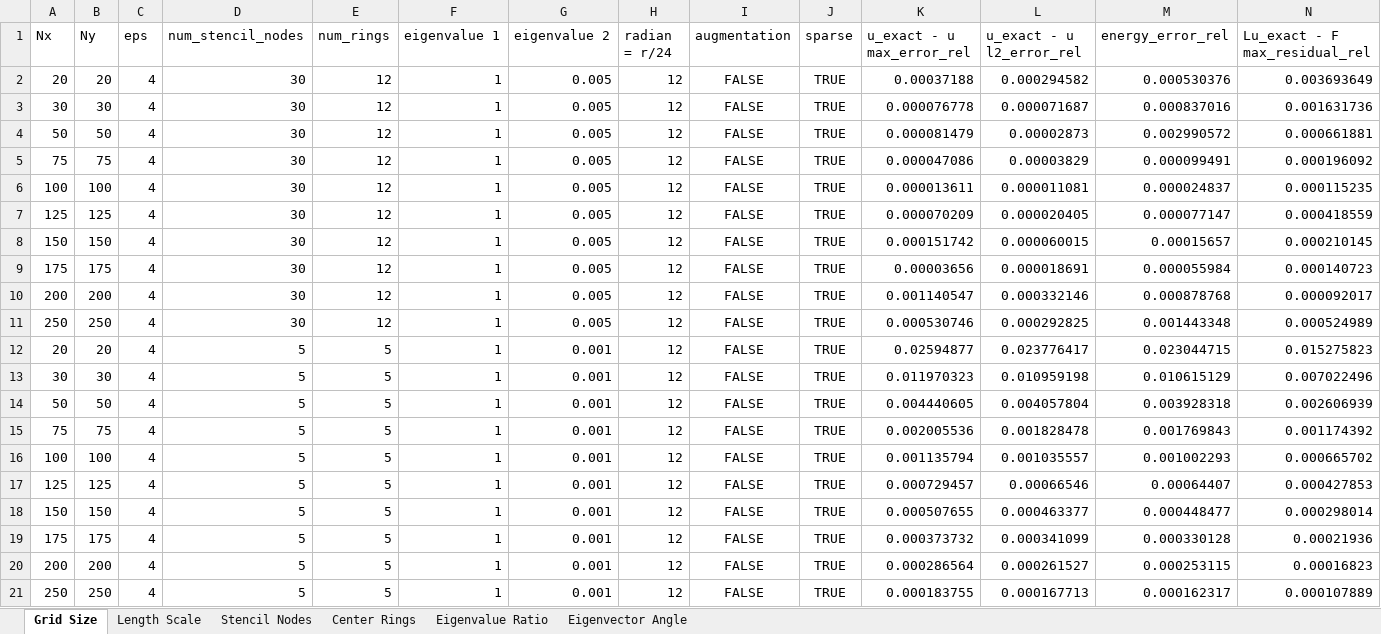
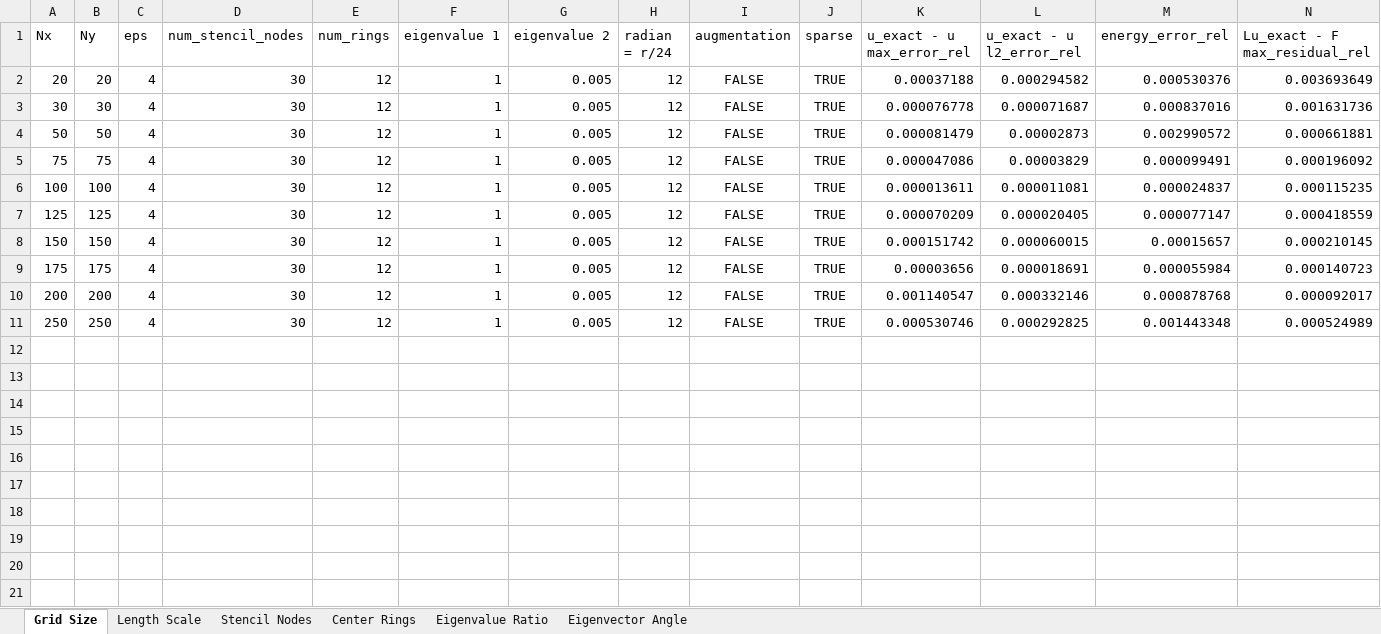
Before and after one commit to DennisC172/RBF-FD-Elliptic, an Excel workbook: Results/results_7-14(gaussian)/rbf_fd_parameter_study_2.xlsx, sheet Grid Size, drawn as a sheet; only a part is shown; values as stored, in another font and other column widths than the file's, no borders; rows hold the shown columns only; the diff names each change by its address in the sheet, - before the commit and + after, or states it on an @@ line.

Commit message:
Cleaned 7-14-parameter-study shey sheet.

```diff
--- a/Results/results_7-14(gaussian)/rbf_fd_parameter_study_2.xlsx (sheet Grid Size)
+++ b/Results/results_7-14(gaussian)/rbf_fd_parameter_study_2.xlsx (sheet Grid Size)
-row 12: 20 | 20 | 4 | 5 | 5 | 1 | 0.001 | 12 | FALSE | TRUE | 0.02594877 | 0.023776417 | 0.023044715 | 0.015275823
-row 13: 30 | 30 | 4 | 5 | 5 | 1 | 0.001 | 12 | FALSE | TRUE | 0.011970323 | 0.010959198 | 0.010615129 | 0.007022496
-row 14: 50 | 50 | 4 | 5 | 5 | 1 | 0.001 | 12 | FALSE | TRUE | 0.004440605 | 0.004057804 | 0.003928318 | 0.002606939
-row 15: 75 | 75 | 4 | 5 | 5 | 1 | 0.001 | 12 | FALSE | TRUE | 0.002005536 | 0.001828478 | 0.001769843 | 0.001174392
-row 16: 100 | 100 | 4 | 5 | 5 | 1 | 0.001 | 12 | FALSE | TRUE | 0.001135794 | 0.001035557 | 0.001002293 | 0.000665702
-row 17: 125 | 125 | 4 | 5 | 5 | 1 | 0.001 | 12 | FALSE | TRUE | 0.000729457 | 0.00066546 | 0.00064407 | 0.000427853
-row 18: 150 | 150 | 4 | 5 | 5 | 1 | 0.001 | 12 | FALSE | TRUE | 0.000507655 | 0.000463377 | 0.000448477 | 0.000298014
-row 19: 175 | 175 | 4 | 5 | 5 | 1 | 0.001 | 12 | FALSE | TRUE | 0.000373732 | 0.000341099 | 0.000330128 | 0.00021936
-row 20: 200 | 200 | 4 | 5 | 5 | 1 | 0.001 | 12 | FALSE | TRUE | 0.000286564 | 0.000261527 | 0.000253115 | 0.00016823
-row 21: 250 | 250 | 4 | 5 | 5 | 1 | 0.001 | 12 | FALSE | TRUE | 0.000183755 | 0.000167713 | 0.000162317 | 0.000107889
```
